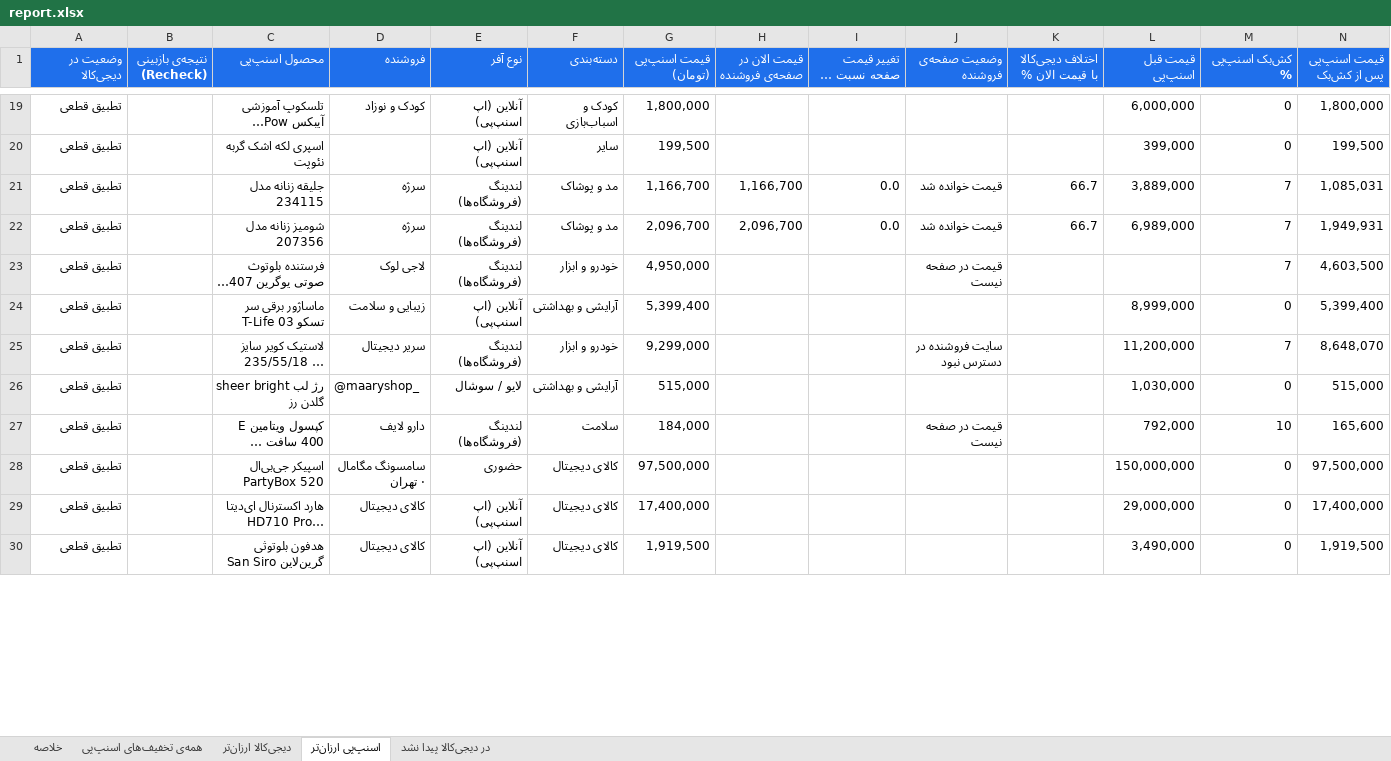
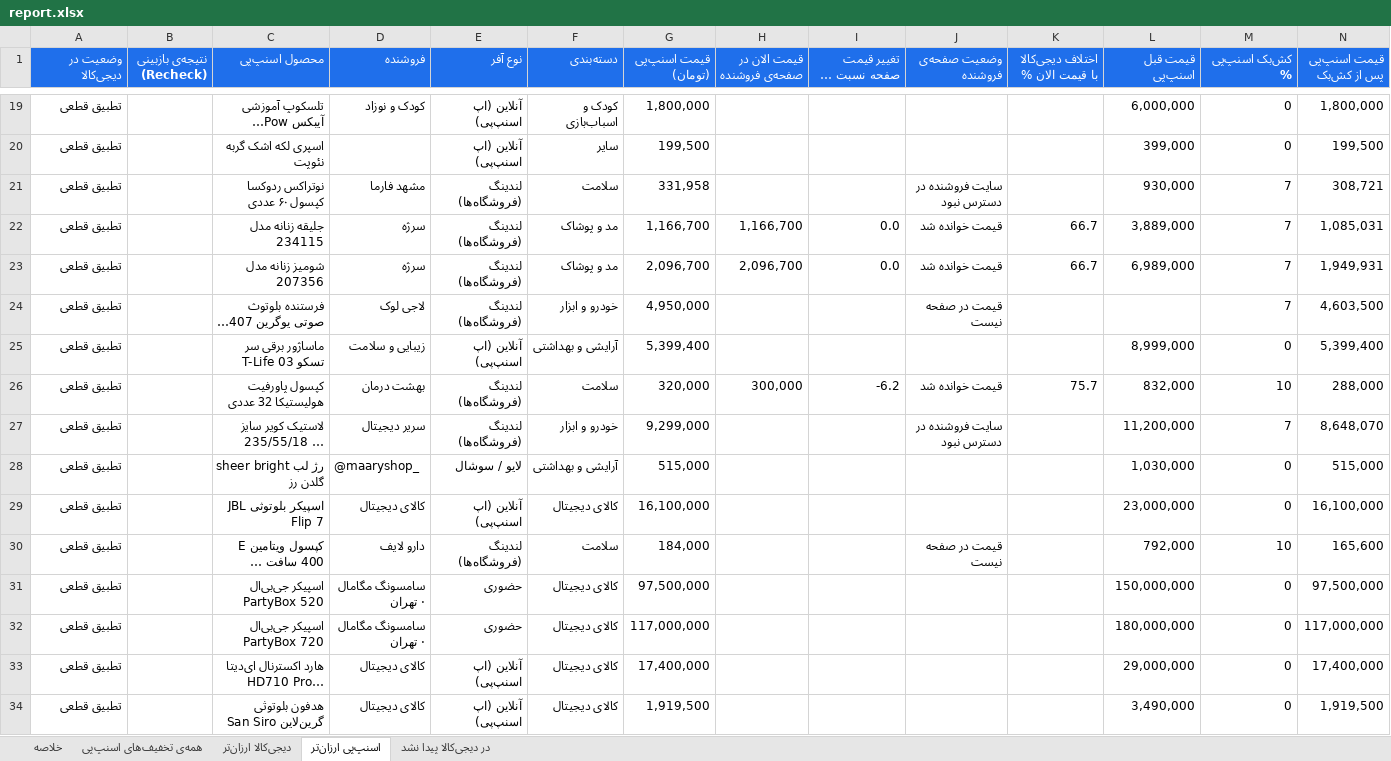
Before and after one commit to Ehsan-Moeininejad/snapppay-vs-digikala, an Excel workbook: data/report.xlsx, sheet اسنپ‌پی ارزان‌تر, drawn as a sheet; only a part is shown, gaps mark what is left out; long unchanged cells end in …; values as stored, in another font and other column widths than the file's, no borders; rows hold the shown columns only; the diff covers the shown part only; the diff names each change by its address in the sheet, - before the commit and + after, or states it on an @@ line.

```diff
--- a/data/report.xlsx (sheet اسنپ‌پی ارزان‌تر)
+++ b/data/report.xlsx (sheet اسنپ‌پی ارزان‌تر)
+row 21: تطبیق قطعی |  | نوتراکس ردوکسا کپسول ۶۰ عددی | مشهد فارما | لندینگ (فروشگاه‌ها) | سلامت | 331,958 |  |  | سایت فروشنده در دسترس نبود |  | 930,000 | 7 | 308,721
+row 26: تطبیق قطعی |  | کپسول پاورفیت هولیستیکا 32 عددی | بهشت درمان | لندینگ (فروشگاه‌ها) | سلامت | 320,000 | 300,000 | -6.2 | قیمت خوانده شد | 75.7 | 832,000 | 10 | 288,000
+row 29: تطبیق قطعی |  | اسپیکر بلوتوثی JBL Flip 7 | کالای دیجیتال | آنلاین (اپ اسنپ‌پی) | کالای دیجیتال | 16,100,000 |  |  |  |  | 23,000,000 | 0 | 16,100,000
+row 32: تطبیق قطعی |  | اسپیکر جی‌بی‌ال PartyBox 720 | سامسونگ مگامال · تهران | حضوری | کالای دیجیتال | 117,000,000 |  |  |  |  | 180,000,000 | 0 | 117,000,000
```
Also changed, not shown: 3 removed rows and 64 edited cells elsewhere in this sheet, sheet همه‌ی تخفیف‌های اسنپ‌پی, sheet در دیجی‌کالا پیدا نشد, sheet دیجی‌کالا ارزان‌تر, sheet خلاصه, 5 other files.
